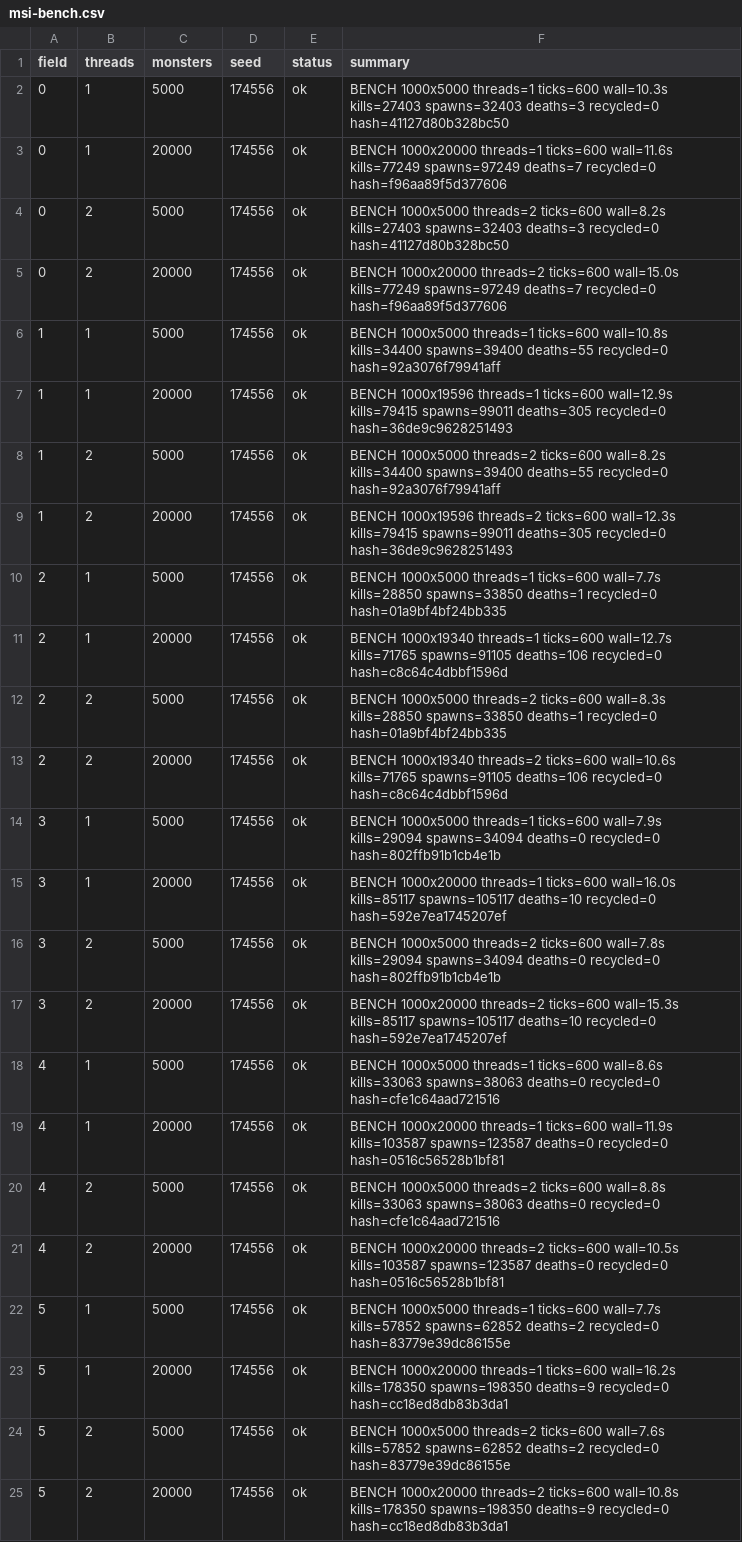
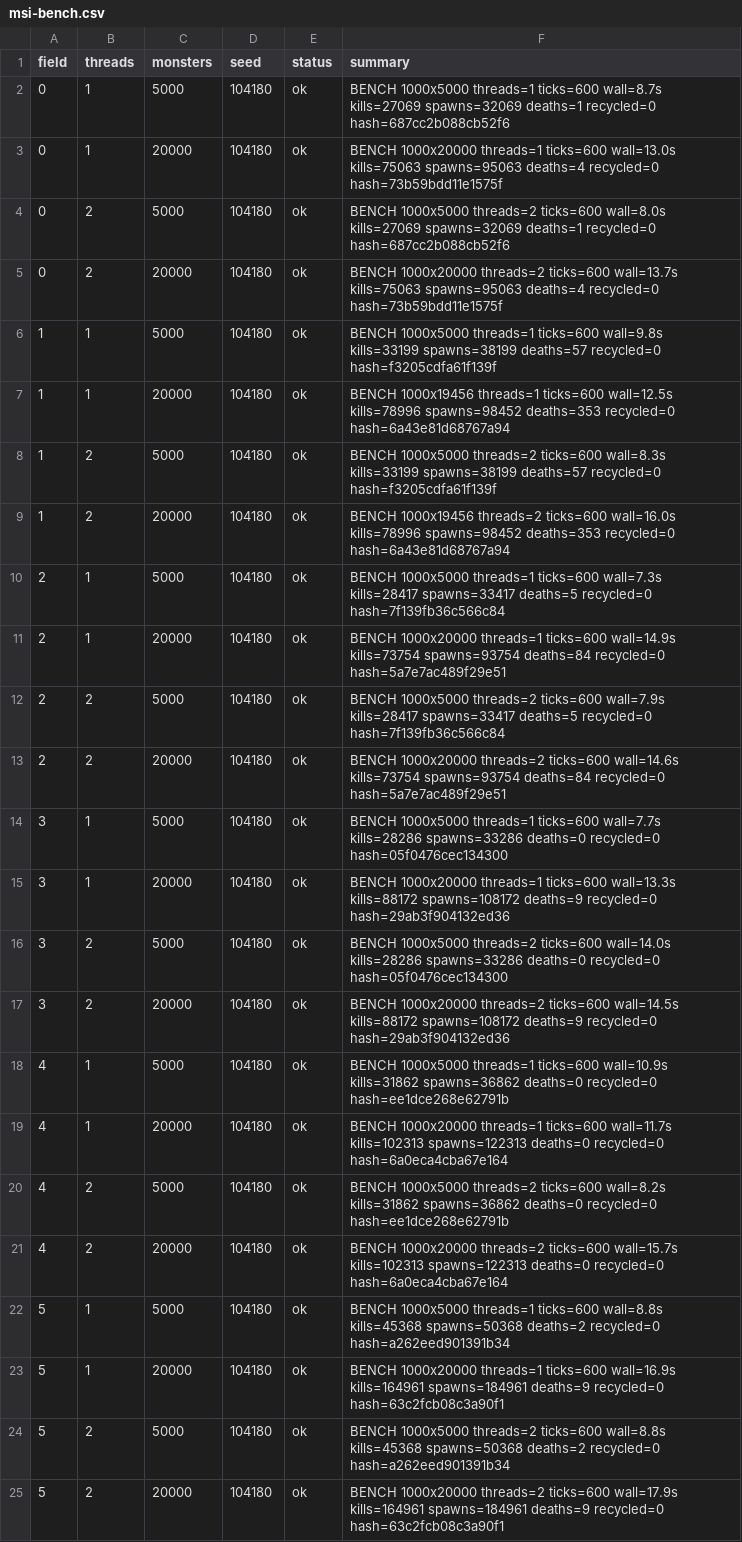
Before and after one commit to Proximo0/MagicSmash, a CSV file: work/261122113645-3086/art/msi-bench.csv, drawn as a sheet; the diff names each change by its address in the sheet, - before the commit and + after, or states it on an @@ line.

```diff
--- a/work/261122113645-3086/art/msi-bench.csv
+++ b/work/261122113645-3086/art/msi-bench.csv
-D2:D25 (seed): 174556
+D2:D25 (seed): 104180
-F2 (summary): …threads=1 ticks=600 wall=10.3s kills=27403 spawns=32403 deaths=3 recycled=0 hash=41127d80b328bc50
+F2 (summary): …threads=1 ticks=600 wall=8.7s kills=27069 spawns=32069 deaths=1 recycled=0 hash=687cc2b088cb52f6
-F3 (summary): …threads=1 ticks=600 wall=11.6s kills=77249 spawns=97249 deaths=7 recycled=0 hash=f96aa89f5d377606
+F3 (summary): …threads=1 ticks=600 wall=13.0s kills=75063 spawns=95063 deaths=4 recycled=0 hash=73b59bdd11e1575f
-F4 (summary): …threads=2 ticks=600 wall=8.2s kills=27403 spawns=32403 deaths=3 recycled=0 hash=41127d80b328bc50
+F4 (summary): …threads=2 ticks=600 wall=8.0s kills=27069 spawns=32069 deaths=1 recycled=0 hash=687cc2b088cb52f6
-F5 (summary): …threads=2 ticks=600 wall=15.0s kills=77249 spawns=97249 deaths=7 recycled=0 hash=f96aa89f5d377606
+F5 (summary): …threads=2 ticks=600 wall=13.7s kills=75063 spawns=95063 deaths=4 recycled=0 hash=73b59bdd11e1575f
-F6 (summary): …threads=1 ticks=600 wall=10.8s kills=34400 spawns=39400 deaths=55 recycled=0 hash=92a3076f79941aff
+F6 (summary): …threads=1 ticks=600 wall=9.8s kills=33199 spawns=38199 deaths=57 recycled=0 hash=f3205cdfa61f139f
-F7 (summary): BENCH 1000x19596 threads=1 ticks=600 wall=12.9s kills=79415 spawns=99011 deaths=305 recycled=0 hash=36de9c9628251493
+F7 (summary): BENCH 1000x19456 threads=1 ticks=600 wall=12.5s kills=78996 spawns=98452 deaths=353 recycled=0 hash=6a43e81d68767a94
-F8 (summary): …threads=2 ticks=600 wall=8.2s kills=34400 spawns=39400 deaths=55 recycled=0 hash=92a3076f79941aff
+F8 (summary): …threads=2 ticks=600 wall=8.3s kills=33199 spawns=38199 deaths=57 recycled=0 hash=f3205cdfa61f139f
-F9 (summary): BENCH 1000x19596 threads=2 ticks=600 wall=12.3s kills=79415 spawns=99011 deaths=305 recycled=0 hash=36de9c9628251493
+F9 (summary): BENCH 1000x19456 threads=2 ticks=600 wall=16.0s kills=78996 spawns=98452 deaths=353 recycled=0 hash=6a43e81d68767a94
-F10 (summary): …threads=1 ticks=600 wall=7.7s kills=28850 spawns=33850 deaths=1 recycled=0 hash=01a9bf4bf24bb335
+F10 (summary): …threads=1 ticks=600 wall=7.3s kills=28417 spawns=33417 deaths=5 recycled=0 hash=7f139fb36c566c84
-F11 (summary): BENCH 1000x19340 threads=1 ticks=600 wall=12.7s kills=71765 spawns=91105 deaths=106 recycled=0 hash=c8c64c4dbbf1596d
+F11 (summary): BENCH 1000x20000 threads=1 ticks=600 wall=14.9s kills=73754 spawns=93754 deaths=84 recycled=0 hash=5a7e7ac489f29e51
-F12 (summary): …threads=2 ticks=600 wall=8.3s kills=28850 spawns=33850 deaths=1 recycled=0 hash=01a9bf4bf24bb335
+F12 (summary): …threads=2 ticks=600 wall=7.9s kills=28417 spawns=33417 deaths=5 recycled=0 hash=7f139fb36c566c84
-F13 (summary): BENCH 1000x19340 threads=2 ticks=600 wall=10.6s kills=71765 spawns=91105 deaths=106 recycled=0 hash=c8c64c4dbbf1596d
+F13 (summary): BENCH 1000x20000 threads=2 ticks=600 wall=14.6s kills=73754 spawns=93754 deaths=84 recycled=0 hash=5a7e7ac489f29e51
-F14 (summary): …threads=1 ticks=600 wall=7.9s kills=29094 spawns=34094 deaths=0 recycled=0 hash=802ffb91b1cb4e1b
+F14 (summary): …threads=1 ticks=600 wall=7.7s kills=28286 spawns=33286 deaths=0 recycled=0 hash=05f0476cec134300
-F15 (summary): …threads=1 ticks=600 wall=16.0s kills=85117 spawns=105117 deaths=10 recycled=0 hash=592e7ea1745207ef
+F15 (summary): …threads=1 ticks=600 wall=13.3s kills=88172 spawns=108172 deaths=9 recycled=0 hash=29ab3f904132ed36
-F16 (summary): …threads=2 ticks=600 wall=7.8s kills=29094 spawns=34094 deaths=0 recycled=0 hash=802ffb91b1cb4e1b
+F16 (summary): …threads=2 ticks=600 wall=14.0s kills=28286 spawns=33286 deaths=0 recycled=0 hash=05f0476cec134300
-F17 (summary): …threads=2 ticks=600 wall=15.3s kills=85117 spawns=105117 deaths=10 recycled=0 hash=592e7ea1745207ef
+F17 (summary): …threads=2 ticks=600 wall=14.5s kills=88172 spawns=108172 deaths=9 recycled=0 hash=29ab3f904132ed36
-F18 (summary): …threads=1 ticks=600 wall=8.6s kills=33063 spawns=38063 deaths=0 recycled=0 hash=cfe1c64aad721516
+F18 (summary): …threads=1 ticks=600 wall=10.9s kills=31862 spawns=36862 deaths=0 recycled=0 hash=ee1dce268e62791b
-F19 (summary): …threads=1 ticks=600 wall=11.9s kills=103587 spawns=123587 deaths=0 recycled=0 hash=0516c56528b1bf81
+F19 (summary): …threads=1 ticks=600 wall=11.7s kills=102313 spawns=122313 deaths=0 recycled=0 hash=6a0eca4cba67e164
-F20 (summary): …threads=2 ticks=600 wall=8.8s kills=33063 spawns=38063 deaths=0 recycled=0 hash=cfe1c64aad721516
+F20 (summary): …threads=2 ticks=600 wall=8.2s kills=31862 spawns=36862 deaths=0 recycled=0 hash=ee1dce268e62791b
-F21 (summary): …threads=2 ticks=600 wall=10.5s kills=103587 spawns=123587 deaths=0 recycled=0 hash=0516c56528b1bf81
+F21 (summary): …threads=2 ticks=600 wall=15.7s kills=102313 spawns=122313 deaths=0 recycled=0 hash=6a0eca4cba67e164
-F22 (summary): …threads=1 ticks=600 wall=7.7s kills=57852 spawns=62852 deaths=2 recycled=0 hash=83779e39dc86155e
+F22 (summary): …threads=1 ticks=600 wall=8.8s kills=45368 spawns=50368 deaths=2 recycled=0 hash=a262eed901391b34
-F23 (summary): …threads=1 ticks=600 wall=16.2s kills=178350 spawns=198350 deaths=9 recycled=0 hash=cc18ed8db83b3da1
+F23 (summary): …threads=1 ticks=600 wall=16.9s kills=164961 spawns=184961 deaths=9 recycled=0 hash=63c2fcb08c3a90f1
-F24 (summary): …threads=2 ticks=600 wall=7.6s kills=57852 spawns=62852 deaths=2 recycled=0 hash=83779e39dc86155e
+F24 (summary): …threads=2 ticks=600 wall=8.8s kills=45368 spawns=50368 deaths=2 recycled=0 hash=a262eed901391b34
-F25 (summary): …threads=2 ticks=600 wall=10.8s kills=178350 spawns=198350 deaths=9 recycled=0 hash=cc18ed8db83b3da1
+F25 (summary): …threads=2 ticks=600 wall=17.9s kills=164961 spawns=184961 deaths=9 recycled=0 hash=63c2fcb08c3a90f1
```
Also changed, not shown: 1 other file.
